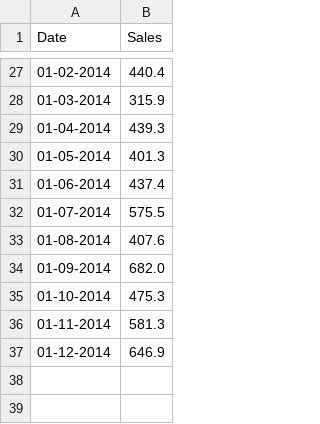
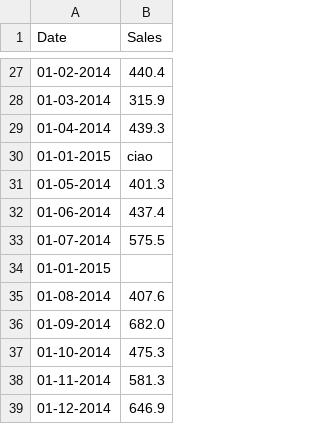
Before and after one commit to Maaffaa/ProgrammingLab, a CSV file: shampoo_sales.csv, drawn as a sheet; only a part is shown, gaps mark what is left out.

```diff
--- a/shampoo_sales.csv
+++ b/shampoo_sales.csv
@@ -29,2 +29,3 @@ Date,Sales
 01-04-2014,439.3
+01-01-2015,ciao
 01-05-2014,401.3
@@ -32,2 +33,3 @@ Date,Sales
 01-07-2014,575.5
+01-01-2015,
 01-08-2014,407.6
```
Also changed, not shown: 2 other files.
